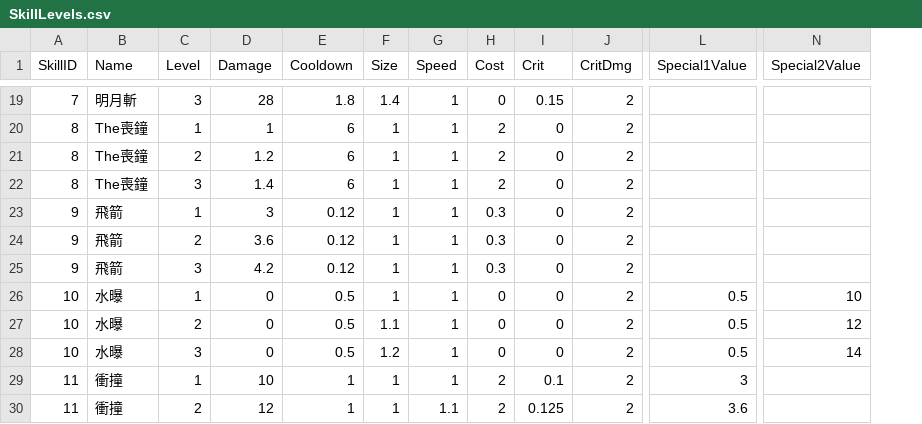
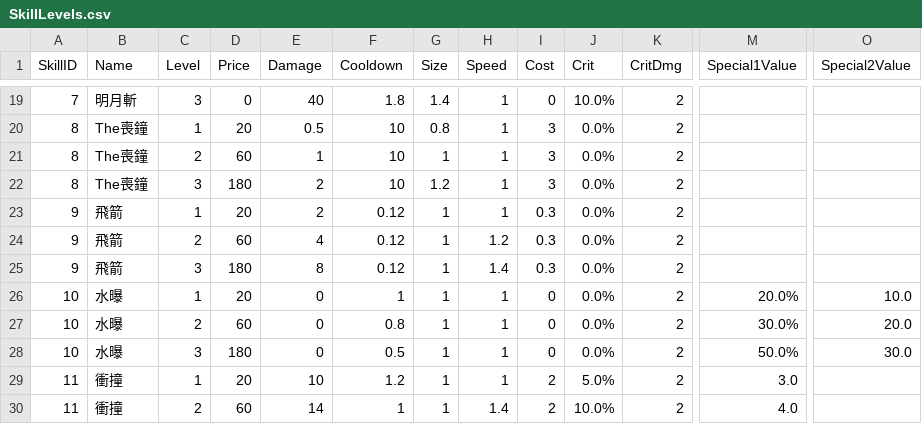
Before and after one commit to yu7810/ProjectD, a CSV file: Assets/Resources/SkillLevels.csv, drawn as a sheet; only a part is shown, gaps mark what is left out; addresses are those after the commit; the diff covers the shown part only; the diff names each change by its address in the sheet, - before the commit and + after, or states it on an @@ line.

```diff
--- a/Assets/Resources/SkillLevels.csv
+++ b/Assets/Resources/SkillLevels.csv
+column D (Price), rows 19-30: 0 | 20 | 60 | 180 | 20 | 60 | 180 | 20 | 60 | 180 | 20 | 60
-E19 (Damage): 28
+E19 (Damage): 40
-J19 (Crit): 0.15
+J19 (Crit): 10.0%
-E20 (Damage): 1
+E20 (Damage): 0.5
-F20:F22 (Cooldown): 6
+F20:F22 (Cooldown): 10
-G20 (Size): 1
+G20 (Size): 0.8
-I20:I22 (Cost): 2
+I20:I22 (Cost): 3
-J20:J28 (Crit): 0
+J20:J28 (Crit): 0.0%
-E21 (Damage): 1.2
+E21 (Damage): 1
-E22 (Damage): 1.4
+E22 (Damage): 2
-G22 (Size): 1
+G22 (Size): 1.2
-E23 (Damage): 3
+E23 (Damage): 2
-E24 (Damage): 3.6
+E24 (Damage): 4
-H24 (Speed): 1
+H24 (Speed): 1.2
-E25 (Damage): 4.2
+E25 (Damage): 8
-H25 (Speed): 1
+H25 (Speed): 1.4
-F26 (Cooldown): 0.5
+F26 (Cooldown): 1
-M26 (Special1Value): 0.5
+M26 (Special1Value): 20.0%
-O26 (Special2Value): 10
+O26 (Special2Value): 10.0
-F27 (Cooldown): 0.5
+F27 (Cooldown): 0.8
-G27 (Size): 1.1
+G27 (Size): 1
-M27 (Special1Value): 0.5
+M27 (Special1Value): 30.0%
-O27 (Special2Value): 12
+O27 (Special2Value): 20.0
-G28 (Size): 1.2
+G28 (Size): 1
-M28 (Special1Value): 0.5
+M28 (Special1Value): 50.0%
-O28 (Special2Value): 14
+O28 (Special2Value): 30.0
-F29 (Cooldown): 1
+F29 (Cooldown): 1.2
-J29 (Crit): 0.1
+J29 (Crit): 5.0%
-M29 (Special1Value): 3
+M29 (Special1Value): 3.0
-E30 (Damage): 12
+E30 (Damage): 14
-H30 (Speed): 1.1
+H30 (Speed): 1.4
-J30 (Crit): 0.125
+J30 (Crit): 10.0%
-M30 (Special1Value): 3.6
+M30 (Special1Value): 4.0
```
Also changed, not shown: 41 edited cells elsewhere in this file, 5 other files.
